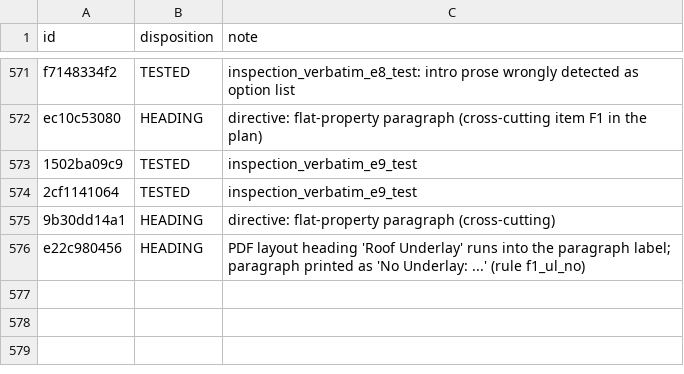
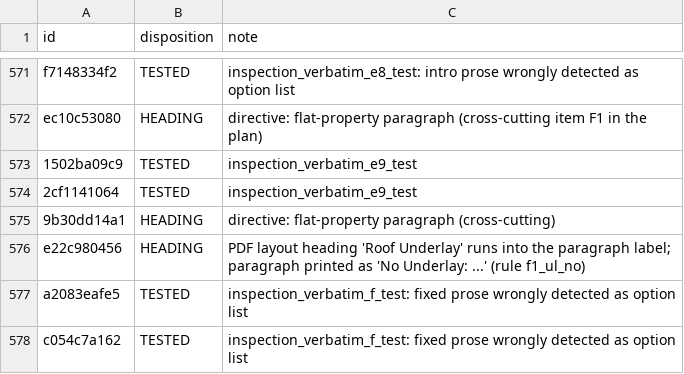
Before and after one commit to Anwaaralikhan550/survey-scriber, a CSV file: tool/phrase_audit/verbatim/ledger_decisions.csv, drawn as a sheet; only a part is shown, gaps mark what is left out; the diff names each change by its address in the sheet, - before the commit and + after, or states it on an @@ line.

```diff
--- a/tool/phrase_audit/verbatim/ledger_decisions.csv
+++ b/tool/phrase_audit/verbatim/ledger_decisions.csv
+row 577: a2083eafe5 | TESTED | inspection_verbatim_f_test: fixed prose wrongly detected as option list
+row 578: c054c7a162 | TESTED | inspection_verbatim_f_test: fixed prose wrongly detected as option list
```
Also changed, not shown: tool/phrase_audit/verbatim/ledger.csv, 19 other files.
